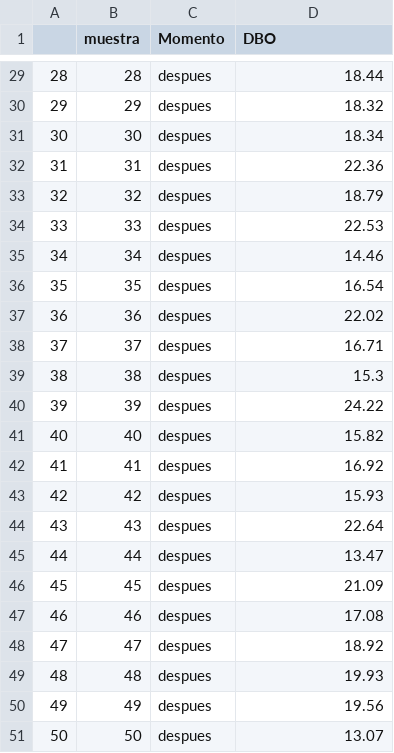
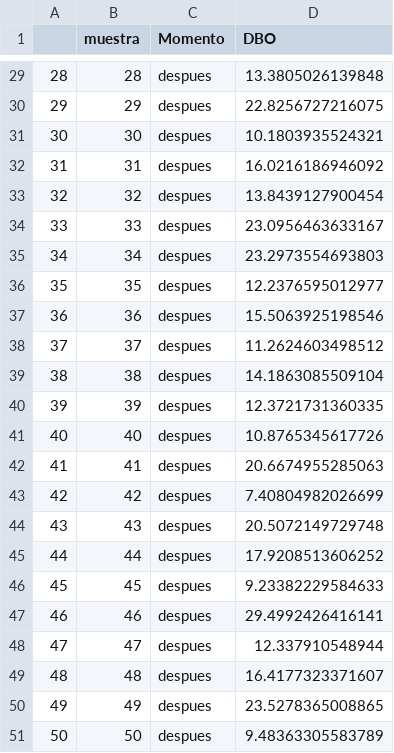
Before and after one commit to edlinguerra/LCA-ME, a CSV file: lab2/datos2.csv, drawn as a sheet; only a part is shown, gaps mark what is left out; the diff covers the shown part only.

```diff
--- a/lab2/datos2.csv
+++ b/lab2/datos2.csv
@@ -29,23 +29,23 @@
-"28",28,"despues",18.44
-"29",29,"despues",18.32
-"30",30,"despues",18.34
-"31",31,"despues",22.36
-"32",32,"despues",18.79
-"33",33,"despues",22.53
-"34",34,"despues",14.46
-"35",35,"despues",16.54
-"36",36,"despues",22.02
-"37",37,"despues",16.71
-"38",38,"despues",15.3
-"39",39,"despues",24.22
-"40",40,"despues",15.82
-"41",41,"despues",16.92
-"42",42,"despues",15.93
-"43",43,"despues",22.64
-"44",44,"despues",13.47
-"45",45,"despues",21.09
-"46",46,"despues",17.08
-"47",47,"despues",18.92
-"48",48,"despues",19.93
-"49",49,"despues",19.56
-"50",50,"despues",13.07
+"28",28,"despues",13.3805026139848
+"29",29,"despues",22.8256727216075
+"30",30,"despues",10.1803935524321
+"31",31,"despues",16.0216186946092
+"32",32,"despues",13.8439127900454
+"33",33,"despues",23.0956463633167
+"34",34,"despues",23.2973554693803
+"35",35,"despues",12.2376595012977
+"36",36,"despues",15.5063925198546
+"37",37,"despues",11.2624603498512
+"38",38,"despues",14.1863085509104
+"39",39,"despues",12.3721731360335
+"40",40,"despues",10.8765345617726
+"41",41,"despues",20.6674955285063
+"42",42,"despues",7.40804982026699
+"43",43,"despues",20.5072149729748
+"44",44,"despues",17.9208513606252
+"45",45,"despues",9.23382229584633
+"46",46,"despues",29.4992426416141
+"47",47,"despues",12.337910548944
+"48",48,"despues",16.4177323371607
+"49",49,"despues",23.5278365008865
+"50",50,"despues",9.48363305583789
```
Also changed, not shown: 27 edited cells elsewhere in this file, 3 other files.
